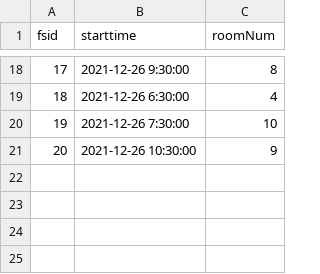
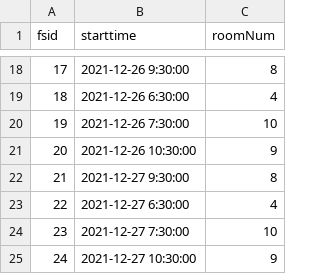
Before and after one commit to ai223/CS-GY_6083_final_project_culture, a CSV file: main/FilmScreening.csv, drawn as a sheet; only a part is shown, gaps mark what is left out.

```diff
--- a/main/FilmScreening.csv
+++ b/main/FilmScreening.csv
@@ -21 +21,5 @@ fsid,starttime,roomNum
 20,2021-12-26 10:30:00,9
+21,2021-12-27  9:30:00,8
+22,2021-12-27  6:30:00,4
+23,2021-12-27  7:30:00,10
+24,2021-12-27 10:30:00,9
```
Also changed, not shown: 2 other files.
